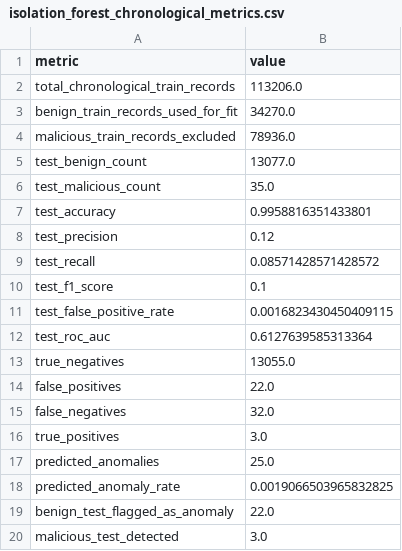
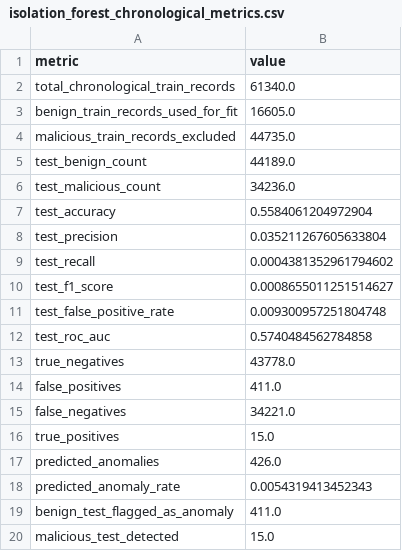
Before and after one commit to ductri19122001/PRT840, a CSV file: outputs/isolation_forest_chronological_metrics.csv, drawn as a sheet.

Commit message:
Update isolation forest baseline outputs

```diff
--- a/outputs/isolation_forest_chronological_metrics.csv
+++ b/outputs/isolation_forest_chronological_metrics.csv
@@ -1,20 +1,20 @@
 metric,value
-total_chronological_train_records,113206.0
-benign_train_records_used_for_fit,34270.0
-malicious_train_records_excluded,78936.0
-test_benign_count,13077.0
-test_malicious_count,35.0
-test_accuracy,0.9958816351433801
-test_precision,0.12
-test_recall,0.08571428571428572
-test_f1_score,0.1
-test_false_positive_rate,0.0016823430450409115
-test_roc_auc,0.6127639585313364
-true_negatives,13055.0
-false_positives,22.0
-false_negatives,32.0
-true_positives,3.0
-predicted_anomalies,25.0
-predicted_anomaly_rate,0.0019066503965832825
-benign_test_flagged_as_anomaly,22.0
-malicious_test_detected,3.0
+total_chronological_train_records,61340.0
+benign_train_records_used_for_fit,16605.0
+malicious_train_records_excluded,44735.0
+test_benign_count,44189.0
+test_malicious_count,34236.0
+test_accuracy,0.5584061204972904
+test_precision,0.035211267605633804
+test_recall,0.0004381352961794602
+test_f1_score,0.0008655011251514627
+test_false_positive_rate,0.009300957251804748
+test_roc_auc,0.5740484562784858
+true_negatives,43778.0
+false_positives,411.0
+false_negatives,34221.0
+true_positives,15.0
+predicted_anomalies,426.0
+predicted_anomaly_rate,0.0054319413452343
+benign_test_flagged_as_anomaly,411.0
+malicious_test_detected,15.0
```
Also changed, not shown: 2 other files.
